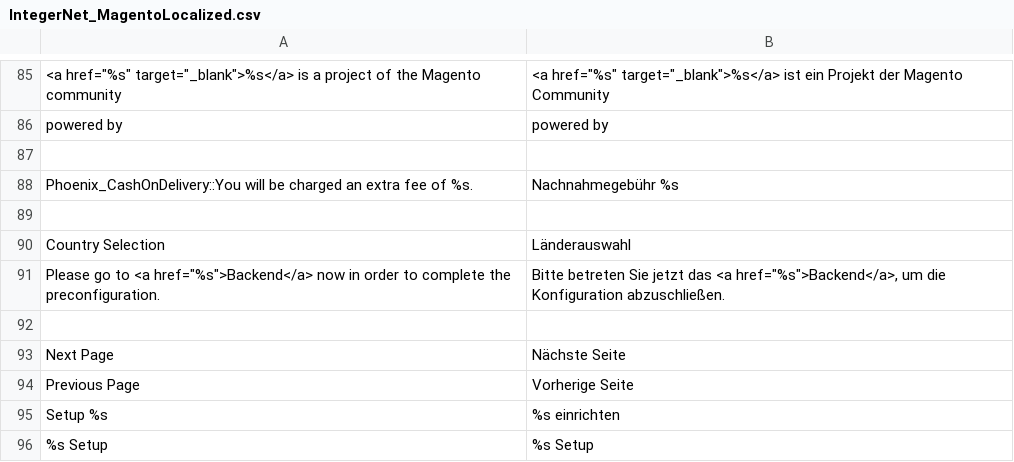
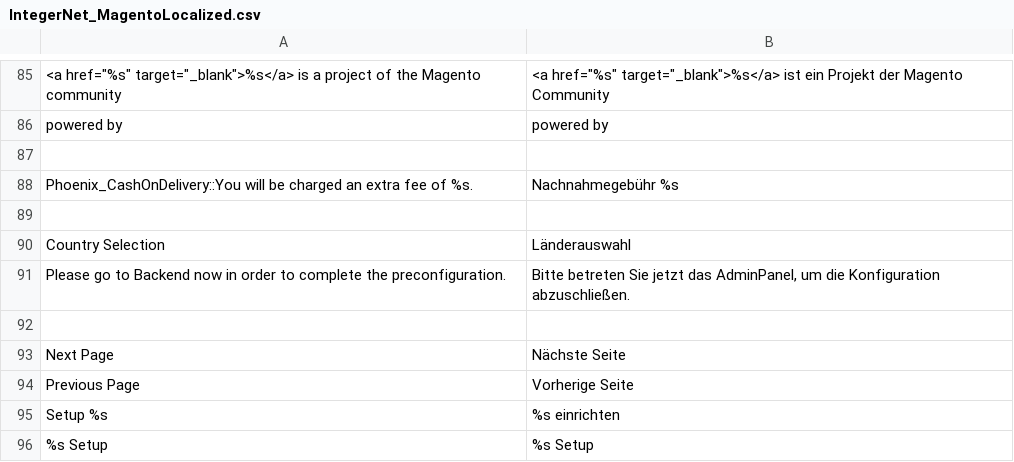
Before and after one commit to integer-net/MagentoLocalized, a CSV file: app/locale/de_DE/IntegerNet_MagentoLocalized.csv, drawn as a sheet; only a part is shown, gaps mark what is left out; removed rows and columns are numbered as before the commit, all else as after; the diff names each change by its address in the sheet, - before the commit and + after, or states it on an @@ line.

```diff
--- a/app/locale/de_DE/IntegerNet_MagentoLocalized.csv
+++ b/app/locale/de_DE/IntegerNet_MagentoLocalized.csv
-row 91: Please go to <a href="%s">Backend</a> now in order to complete the preconfiguration. | Bitte betreten Sie jetzt das <a href="%s">Backend</a>, um die Konfiguration abzuschließen.
+row 91: Please go to Backend now in order to complete the preconfiguration. | Bitte betreten Sie jetzt das AdminPanel, um die Konfiguration abzuschließen.
```
Also changed, not shown: app/locale/ru_RU/IntegerNet_MagentoLocalized.csv, 2 other files.
